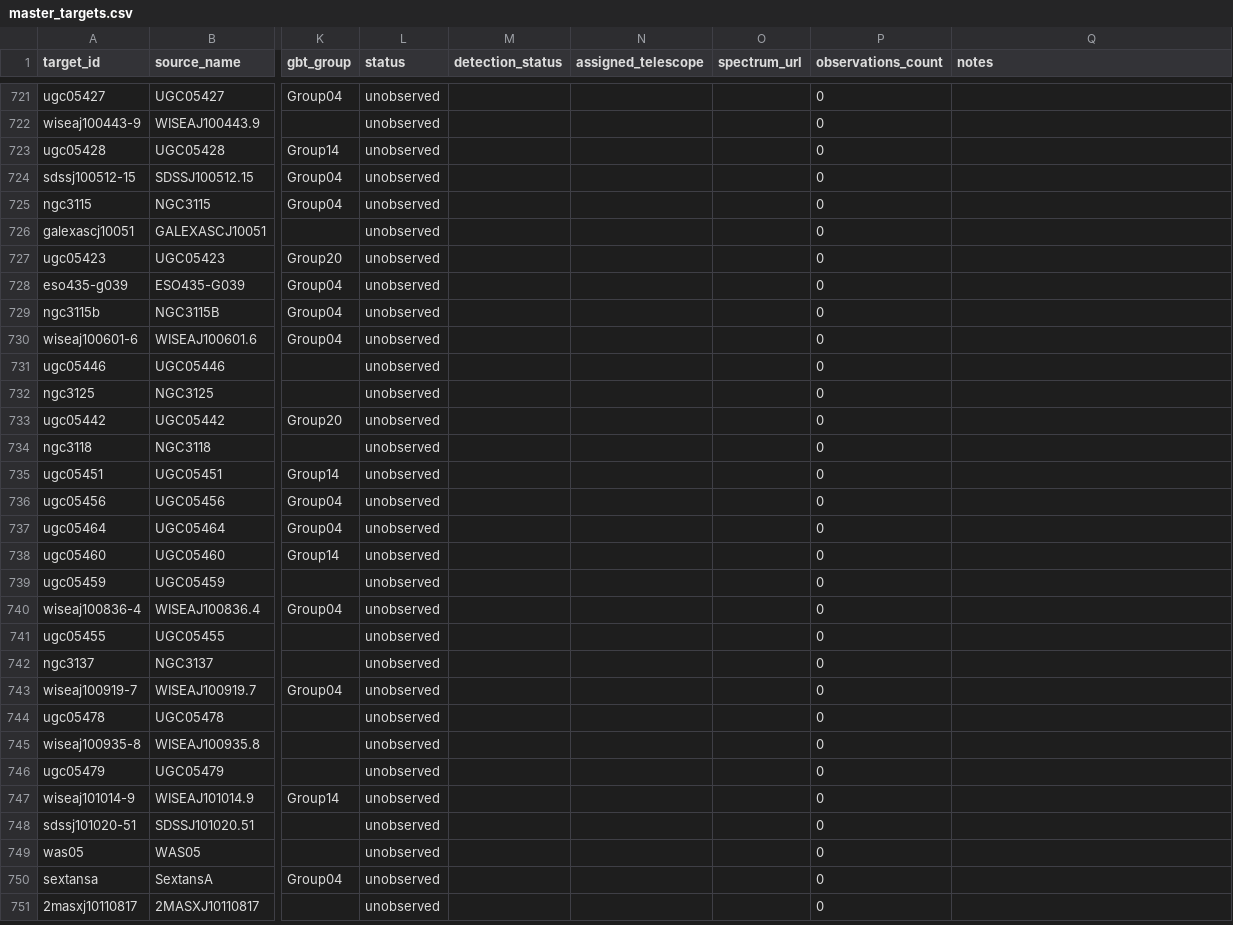
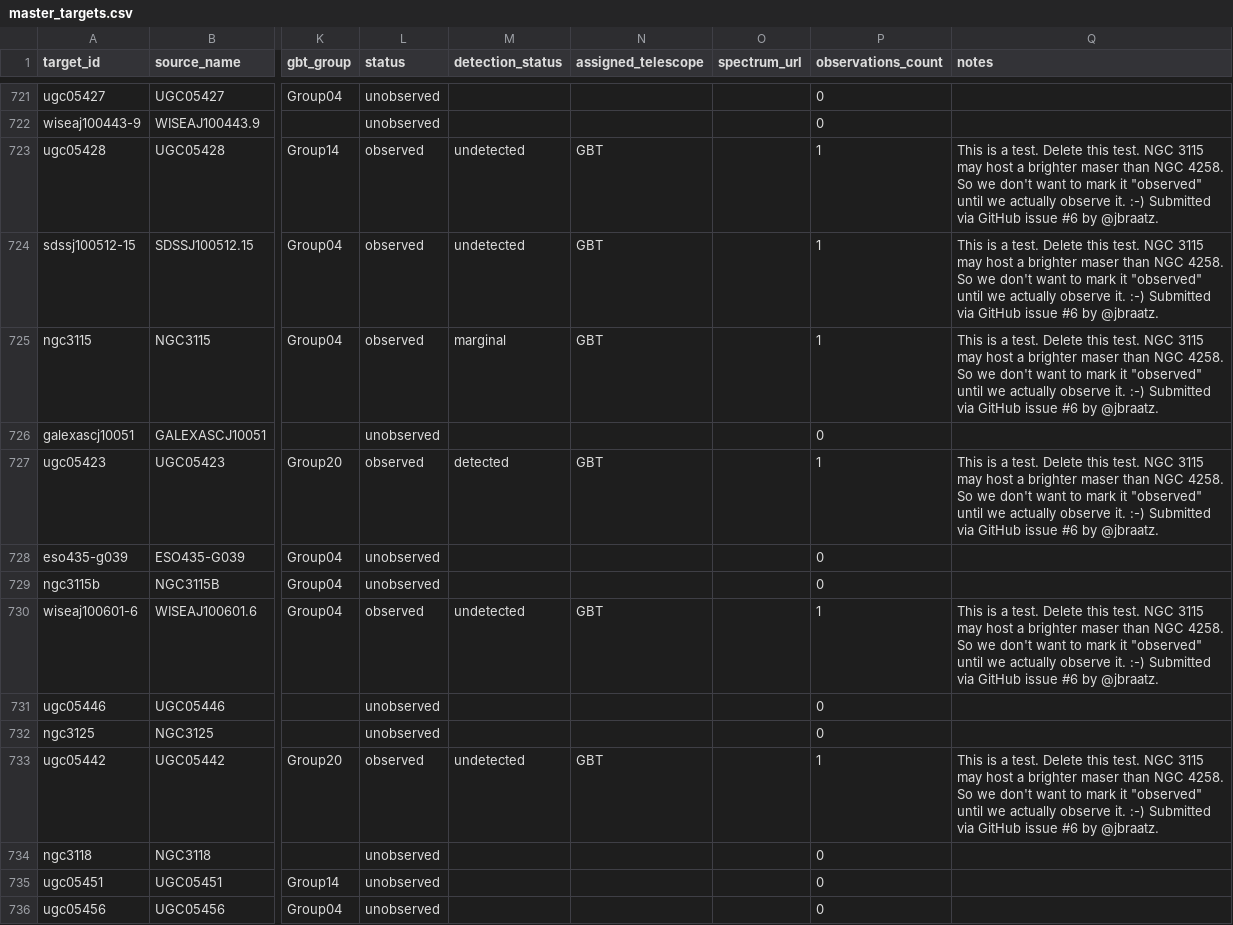
Before and after one commit to dpesce/ANCH0R, a CSV file: data/master_targets.csv, drawn as a sheet; only a part is shown, gaps mark what is left out; the shorter side is filled out with more unchanged rows; the diff names each change by its address in the sheet, - before the commit and + after, or states it on an @@ line.

```diff
--- a/data/master_targets.csv
+++ b/data/master_targets.csv
-L723:L725 (status): unobserved
+L723:L725 (status): observed
-M723:M724 (detection_status): (empty)
+M723:M724 (detection_status): undetected
-N723:N725 (assigned_telescope): (empty)
+N723:N725 (assigned_telescope): GBT
-P723:P725 (observations_count): 0
+P723:P725 (observations_count): 1
-Q723:Q725 (notes): (empty)
+Q723:Q725 (notes): This is a test. Delete this test. NGC 3115 may host a brighter maser than NGC 4258. So we don't want to mark it "observed" until we actually observe it. :-) Submitted via GitHub issue #6 by @jbraatz.
-M725 (detection_status): (empty)
+M725 (detection_status): marginal
-L727 (status): unobserved
+L727 (status): observed
-M727 (detection_status): (empty)
+M727 (detection_status): detected
-N727 (assigned_telescope): (empty)
+N727 (assigned_telescope): GBT
-P727 (observations_count): 0
+P727 (observations_count): 1
-Q727 (notes): (empty)
+Q727 (notes): This is a test. Delete this test. NGC 3115 may host a brighter maser than NGC 4258. So we don't want to mark it "observed" until we actually observe it. :-) Submitted via GitHub issue #6 by @jbraatz.
-L730 (status): unobserved
+L730 (status): observed
-M730 (detection_status): (empty)
+M730 (detection_status): undetected
-N730 (assigned_telescope): (empty)
+N730 (assigned_telescope): GBT
-P730 (observations_count): 0
+P730 (observations_count): 1
-Q730 (notes): (empty)
+Q730 (notes): This is a test. Delete this test. NGC 3115 may host a brighter maser than NGC 4258. So we don't want to mark it "observed" until we actually observe it. :-) Submitted via GitHub issue #6 by @jbraatz.
-L733 (status): unobserved
+L733 (status): observed
-M733 (detection_status): (empty)
+M733 (detection_status): undetected
-N733 (assigned_telescope): (empty)
+N733 (assigned_telescope): GBT
-P733 (observations_count): 0
+P733 (observations_count): 1
-Q733 (notes): (empty)
+Q733 (notes): This is a test. Delete this test. NGC 3115 may host a brighter maser than NGC 4258. So we don't want to mark it "observed" until we actually observe it. :-) Submitted via GitHub issue #6 by @jbraatz.
```
Also changed, not shown: data/observations.csv, 1 other file.
